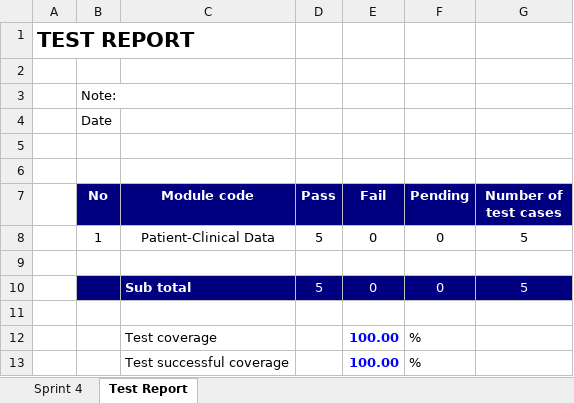
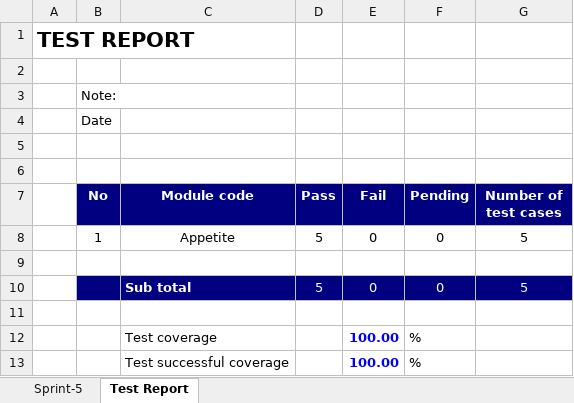
Before and after one commit to wind-warriors/Test, an Excel workbook: Appetite - Test Cases - Sprint 5.xlsx, sheet Test Report, drawn as a sheet; values as stored, in another font and other column widths than the file's, no borders; the diff names each change by its address in the sheet, - before the commit and + after, or states it on an @@ line.

```diff
--- a/Appetite - Test Cases - Sprint 5.xlsx (sheet Test Report)
+++ b/Appetite - Test Cases - Sprint 5.xlsx (sheet Test Report)
-sheet tab: Sprint 4
+sheet tab: Sprint-5
-C8 (Module code): Patient-Clinical Data
+C8 (Module code): Appetite
```
Also changed, not shown: sheet Sprint-5, formulas that keep their value.
